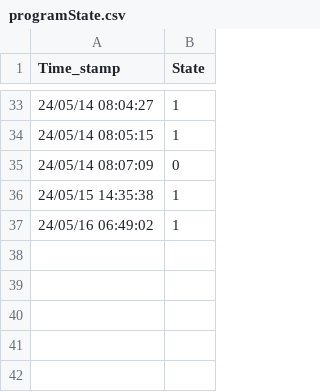
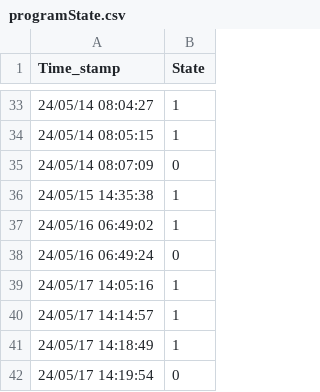
Before and after one commit to JJCanon/Sistemas-Operativos, a CSV file: Trabajo3/Minero/Trabajos/ExportData/programState.csv, drawn as a sheet; only a part is shown, gaps mark what is left out.

```diff
--- a/Trabajo3/Minero/Trabajos/ExportData/programState.csv
+++ b/Trabajo3/Minero/Trabajos/ExportData/programState.csv
@@ -37 +37,6 @@ Time_stamp,State
 24/05/16 06:49:02,1
+24/05/16 06:49:24,0
+24/05/17 14:05:16,1
+24/05/17 14:14:57,1
+24/05/17 14:18:49,1
+24/05/17 14:19:54,0
```
Also changed, not shown: Trabajo3/Minero/Trabajos/ExportData/staticVariables.csv, 8 other files.
